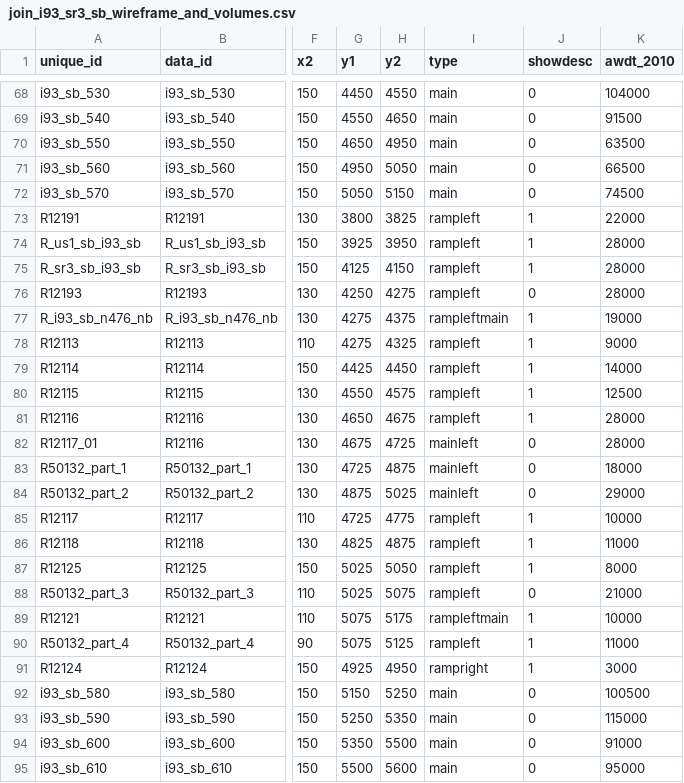
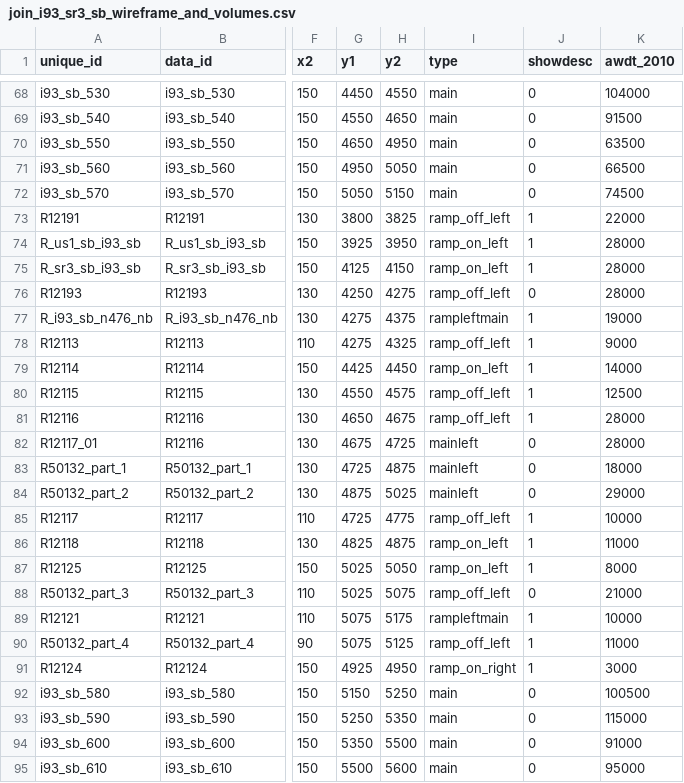
Before and after one commit to bkrepp-ctps/balancedVolumes, a CSV file: data/csv/join_i93_sr3_sb_wireframe_and_volumes.csv, drawn as a sheet; only a part is shown, gaps mark what is left out; the diff covers the shown part only; the diff names each change by its address in the sheet, - before the commit and + after, or states it on an @@ line.

Commit message:
Changes to code and CSV data to improve labeling of ramps, etc.

```diff
--- a/data/csv/join_i93_sr3_sb_wireframe_and_volumes.csv
+++ b/data/csv/join_i93_sr3_sb_wireframe_and_volumes.csv
-I73 (type): rampleft
+I73 (type): ramp_off_left
-I74:I75 (type): rampleft
+I74:I75 (type): ramp_on_left
-I76 (type): rampleft
+I76 (type): ramp_off_left
-I78 (type): rampleft
+I78 (type): ramp_off_left
-I79 (type): rampleft
+I79 (type): ramp_on_left
-I80:I81 (type): rampleft
+I80:I81 (type): ramp_off_left
-I85 (type): rampleft
+I85 (type): ramp_off_left
-I86:I87 (type): rampleft
+I86:I87 (type): ramp_on_left
-I88 (type): rampleft
+I88 (type): ramp_off_left
-I90 (type): rampleft
+I90 (type): ramp_off_left
-I91 (type): rampright
+I91 (type): ramp_on_right
```
Also changed, not shown: 63 edited cells elsewhere in this file, data/csv/join_i93_sr3_nb_wireframe_and_volumes.csv, 1 other file.
